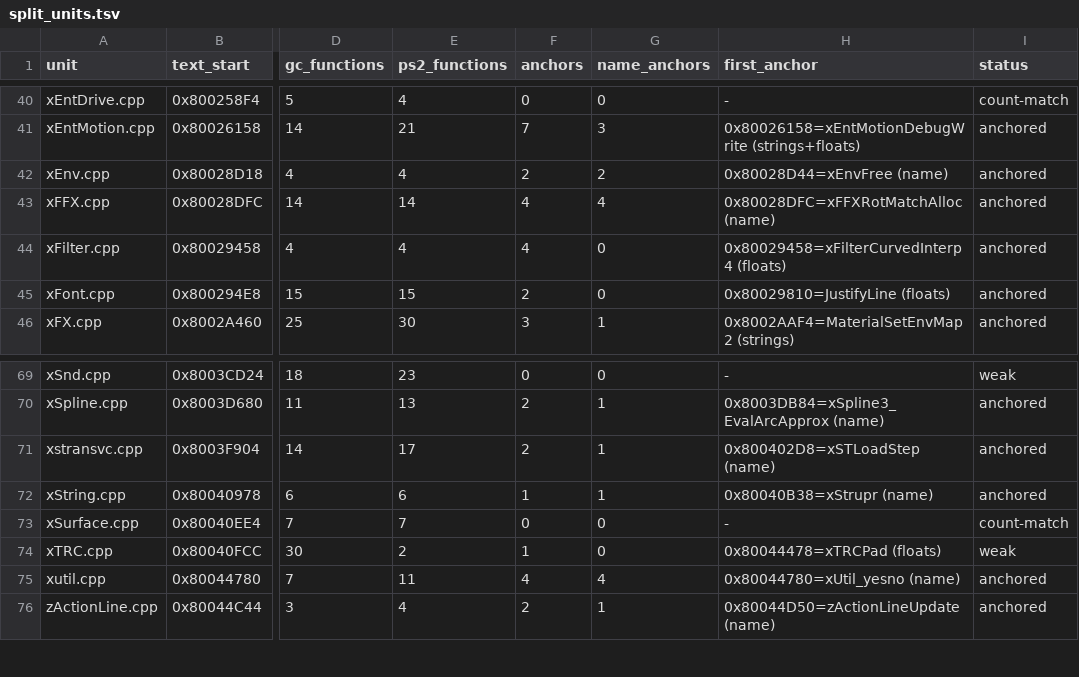
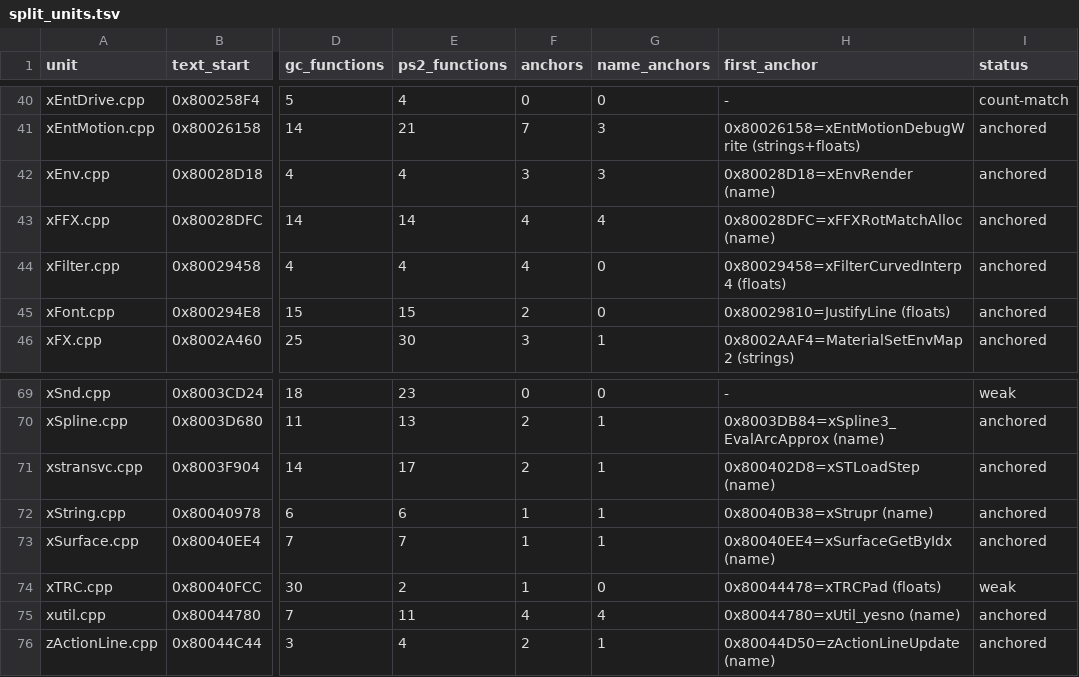
Before and after one commit to mitsevox/n100f, a TSV file: config/GIHE78-rev0/split_units.tsv, drawn as a sheet; only a part is shown, gaps mark what is left out; the diff names each change by its address in the sheet, - before the commit and + after, or states it on an @@ line.

```diff
--- a/config/GIHE78-rev0/split_units.tsv
+++ b/config/GIHE78-rev0/split_units.tsv
-F42 (anchors): 2
+F42 (anchors): 3
-G42 (name_anchors): 2
+G42 (name_anchors): 3
-H42 (first_anchor): 0x80028D44=xEnvFree (name)
+H42 (first_anchor): 0x80028D18=xEnvRender (name)
-F73 (anchors): 0
+F73 (anchors): 1
-G73 (name_anchors): 0
+G73 (name_anchors): 1
-H73 (first_anchor): -
+H73 (first_anchor): 0x80040EE4=xSurfaceGetByIdx (name)
-I73 (status): count-match
+I73 (status): anchored
```
Also changed, not shown: config/GIHE78-rev0/split_edges.tsv, 10 other files.
